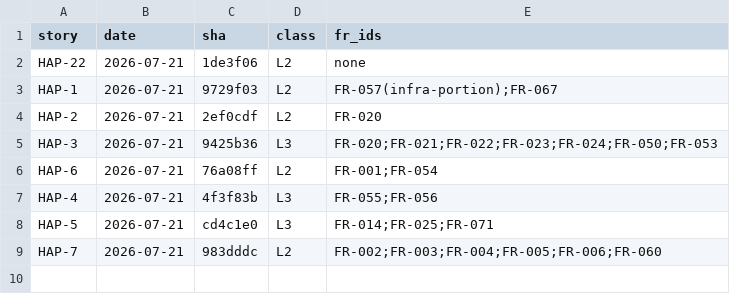
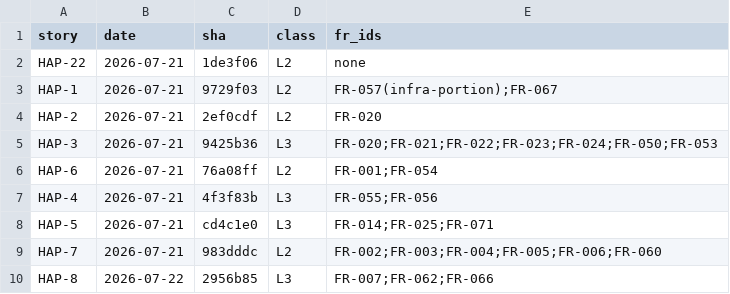
Before and after one commit to craigmillard86/AI-Tracker, a CSV file: docs/ai-change-log.csv, drawn as a sheet; the diff names each change by its address in the sheet, - before the commit and + after, or states it on an @@ line.

```diff
--- a/docs/ai-change-log.csv
+++ b/docs/ai-change-log.csv
+row 10: HAP-8 | 2026-07-22 | 2956b85 | L3 | FR-007;FR-062;FR-066
```
Also changed, not shown: 3 other files.
